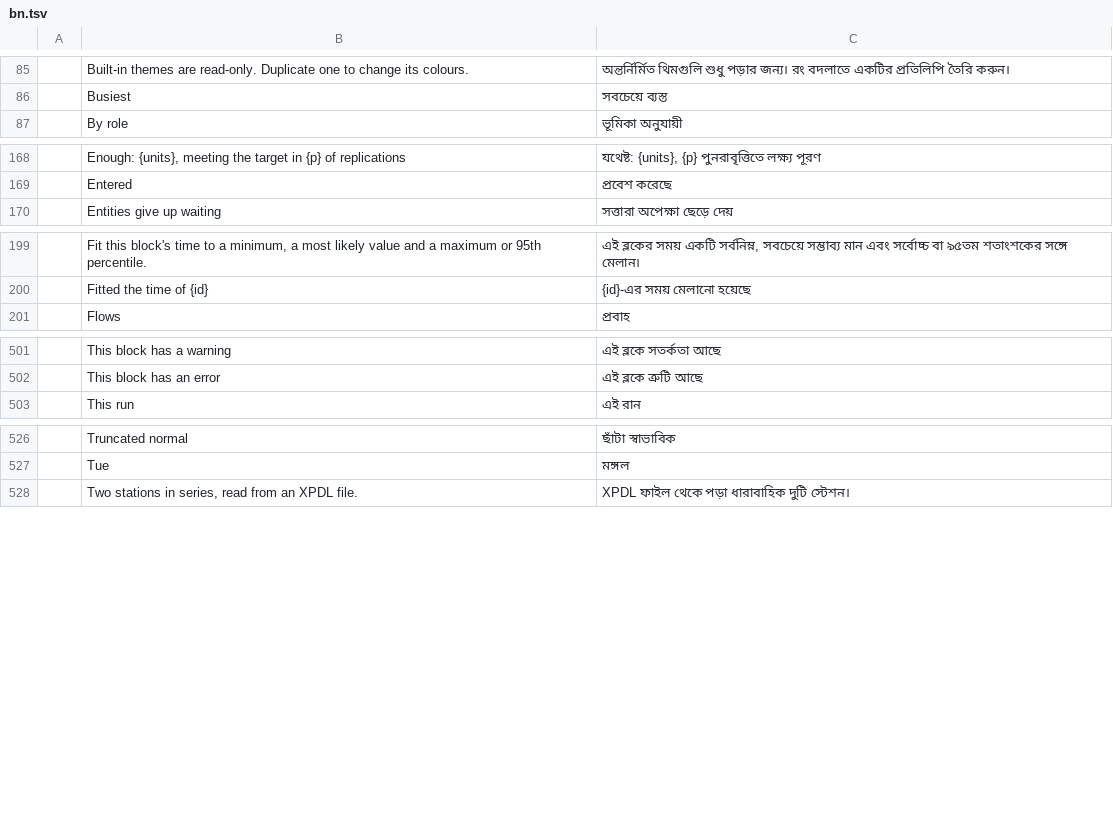
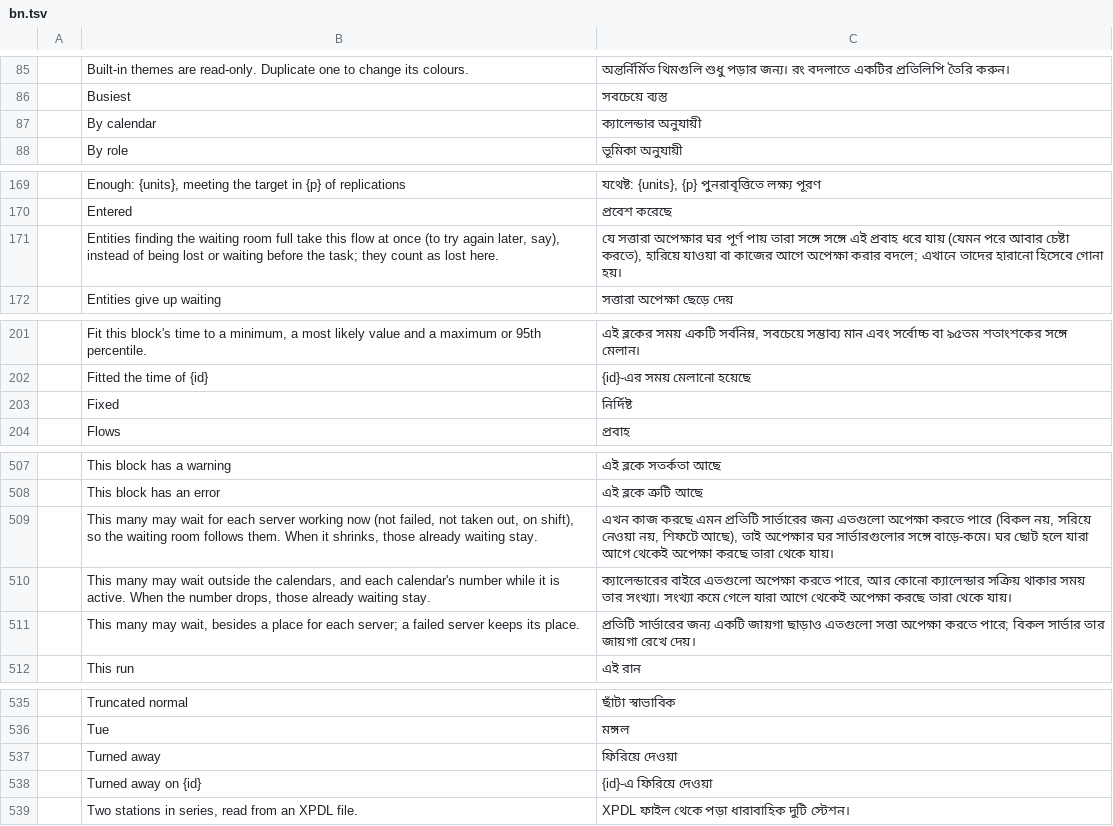
Before and after one commit to helenkwok/StochCraft, a TSV file: i18n/bn.tsv, drawn as a sheet; only a part is shown, gaps mark what is left out; the diff covers the shown part only.

```diff
--- a/i18n/bn.tsv
+++ b/i18n/bn.tsv
@@ -86,2 +86,3 @@
 	Busiest	সবচেয়ে ব্যস্ত
+	By calendar	ক্যালেন্ডার অনুযায়ী
 	By role	ভূমিকা অনুযায়ী
@@ -169,2 +170,3 @@
 	Entered	প্রবেশ করেছে
+	Entities finding the waiting room full take this flow at once (to try again later, say), instead of being lost or waiting before the task; they count as lost here.	যে সত্তারা অপেক্ষার ঘর পূর্ণ পায় তারা সঙ্গে সঙ্গে এই প্রবাহ ধরে যায় (যেমন পরে আবার চেষ্টা করতে), হারিয়ে যাওয়া বা কাজের আগে অপেক্ষা করার বদলে; এখানে তাদের হারানো হিসেবে গোনা হয়।
 	Entities give up waiting	সত্তারা অপেক্ষা ছেড়ে দেয়
@@ -200,2 +202,3 @@
 	Fitted the time of {id}	{id}-এর সময় মেলানো হয়েছে
+	Fixed	নির্দিষ্ট
 	Flows	প্রবাহ
@@ -502,2 +508,5 @@
 	This block has an error	এই ব্লকে ত্রুটি আছে
+	This many may wait for each server working now (not failed, not taken out, on shift), so the waiting room follows them. When it shrinks, those already waiting stay.	এখন কাজ করছে এমন প্রতিটি সার্ভারের জন্য এতগুলো অপেক্ষা করতে পারে (বিকল নয়, সরিয়ে নেওয়া নয়, শিফটে আছে), তাই অপেক্ষার ঘর সার্ভারগুলোর সঙ্গে বাড়ে-কমে। ঘর ছোট হলে যারা আগে থেকেই অপেক্ষা করছে তারা থেকে যায়।
+	This many may wait outside the calendars, and each calendar's number while it is active. When the number drops, those already waiting stay.	ক্যালেন্ডারের বাইরে এতগুলো অপেক্ষা করতে পারে, আর কোনো ক্যালেন্ডার সক্রিয় থাকার সময় তার সংখ্যা। সংখ্যা কমে গেলে যারা আগে থেকেই অপেক্ষা করছে তারা থেকে যায়।
+	This many may wait, besides a place for each server; a failed server keeps its place.	প্রতিটি সার্ভারের জন্য একটি জায়গা ছাড়াও এতগুলো সত্তা অপেক্ষা করতে পারে; বিকল সার্ভার তার জায়গা রেখে দেয়।
 	This run	এই রান
@@ -527,2 +536,4 @@
 	Tue	মঙ্গল
+	Turned away	ফিরিয়ে দেওয়া
+	Turned away on {id}	{id}-এ ফিরিয়ে দেওয়া
 	Two stations in series, read from an XPDL file.	XPDL ফাইল থেকে পড়া ধারাবাহিক দুটি স্টেশন।
```
Also changed, not shown: 4 added rows elsewhere in this file, i18n/hi.tsv, i18n/ka.tsv, 42 other files.
